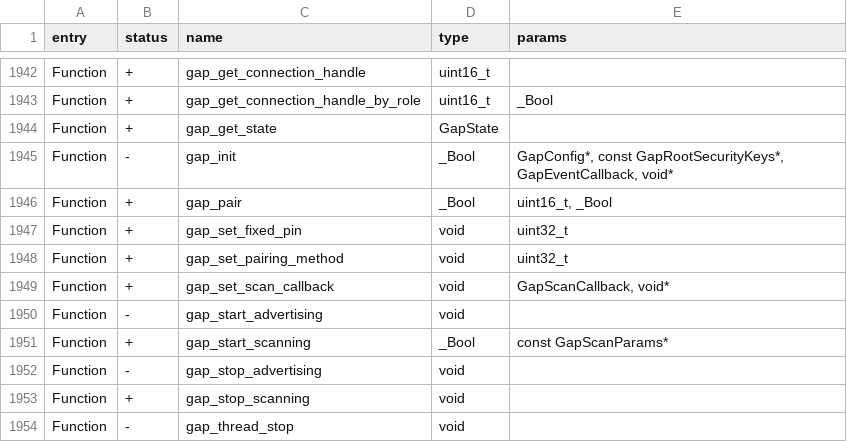
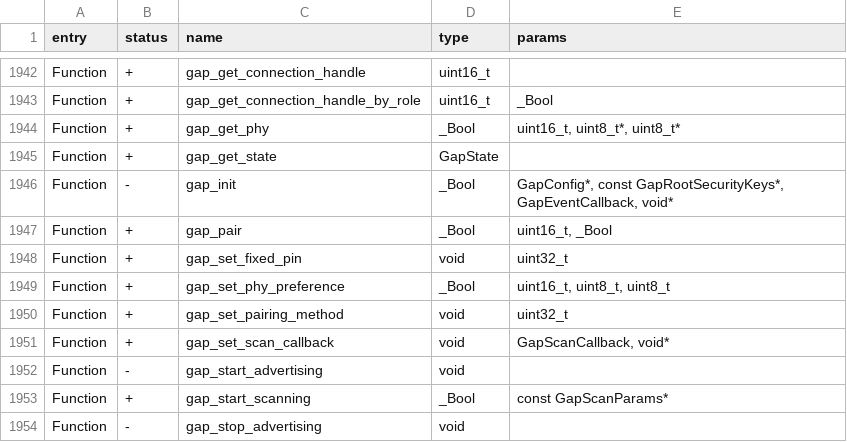
Before and after one commit to KaraZajac/Moon-Firmware, a CSV file: targets/f7/api_symbols.csv, drawn as a sheet; only a part is shown, gaps mark what is left out; the shorter side is filled out with more unchanged rows.

```diff
--- a/targets/f7/api_symbols.csv
+++ b/targets/f7/api_symbols.csv
@@ -1943,2 +1943,3 @@ Function,+,gap_get_connection_handle,uint16_t,
 Function,+,gap_get_connection_handle_by_role,uint16_t,_Bool
+Function,+,gap_get_phy,_Bool,"uint16_t, uint8_t*, uint8_t*"
 Function,+,gap_get_state,GapState,
@@ -1947,2 +1948,3 @@ Function,+,gap_pair,_Bool,"uint16_t, _Bool"
 Function,+,gap_set_fixed_pin,void,uint32_t
+Function,+,gap_set_phy_preference,_Bool,"uint16_t, uint8_t, uint8_t"
 Function,+,gap_set_pairing_method,void,uint32_t
```
Also changed, not shown: 7 other files.
